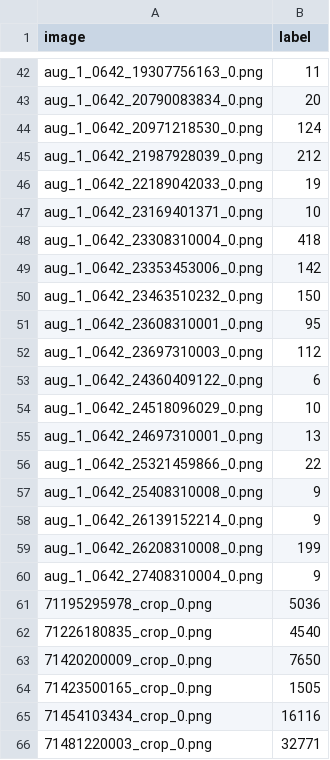
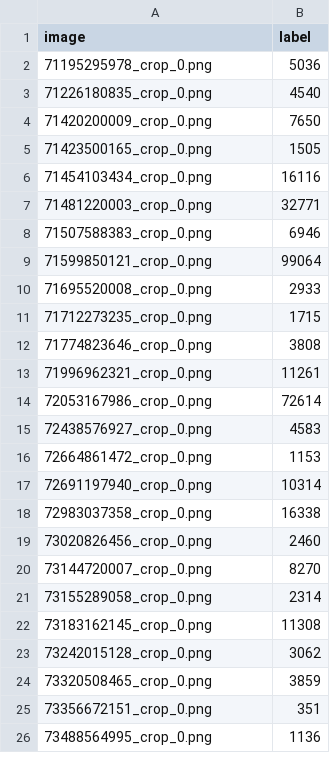
Before and after one commit to Uzair047C/internship_computer_visions_engineering, a CSV file: data_set_generator_for_cnns_only/data_set/valid.csv, drawn as a sheet; only a part is shown, gaps mark what is left out; the shorter side is filled out with more unchanged rows; the diff covers the shown part only; the diff names each change by its address in the sheet, - before the commit and + after, or states it on an @@ line.

```diff
--- a/data_set_generator_for_cnns_only/data_set/valid.csv
+++ b/data_set_generator_for_cnns_only/data_set/valid.csv
-row 42: aug_1_0642_19307756163_0.png | 11
-row 43: aug_1_0642_20790083834_0.png | 20
-row 44: aug_1_0642_20971218530_0.png | 124
-row 45: aug_1_0642_21987928039_0.png | 212
-row 46: aug_1_0642_22189042033_0.png | 19
-row 47: aug_1_0642_23169401371_0.png | 10
-row 48: aug_1_0642_23308310004_0.png | 418
-row 49: aug_1_0642_23353453006_0.png | 142
-row 50: aug_1_0642_23463510232_0.png | 150
-row 51: aug_1_0642_23608310001_0.png | 95
-row 52: aug_1_0642_23697310003_0.png | 112
-row 53: aug_1_0642_24360409122_0.png | 6
-row 54: aug_1_0642_24518096029_0.png | 10
-row 55: aug_1_0642_24697310001_0.png | 13
-row 56: aug_1_0642_25321459866_0.png | 22
-row 57: aug_1_0642_25408310008_0.png | 9
-row 58: aug_1_0642_26139152214_0.png | 9
-row 59: aug_1_0642_26208310008_0.png | 199
-row 60: aug_1_0642_27408310004_0.png | 9
```
Also changed, not shown: 40 removed rows and 60 edited cells elsewhere in this file, data_set_generator_for_cnns_only/data_set/train.csv, 2 other files.
